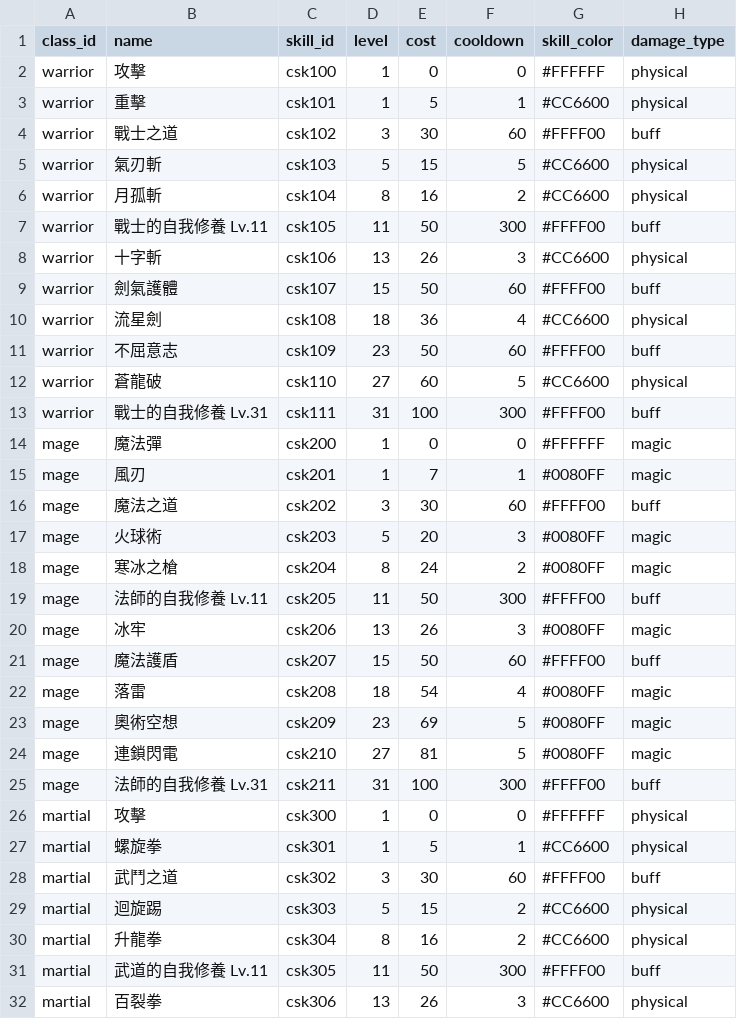
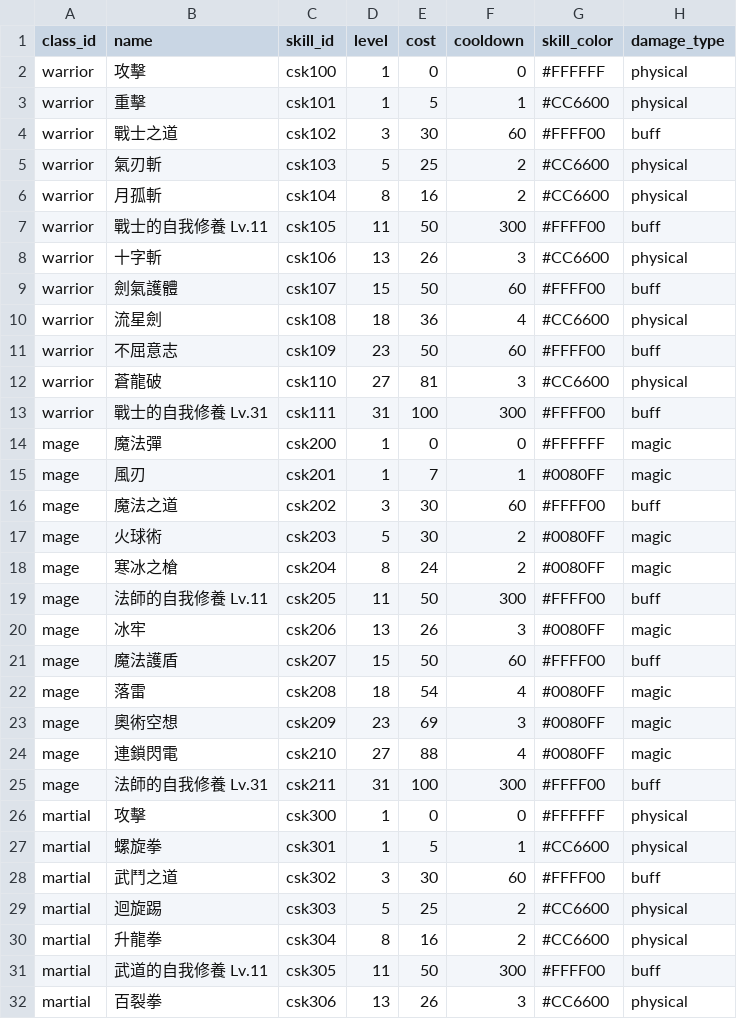
Before and after one commit to longagoseason/Dream-Crafter, a CSV file: source/character_skills - character_skills.csv, drawn as a sheet; only a part is shown; the diff names each change by its address in the sheet, - before the commit and + after, or states it on an @@ line.

Commit message:
Add files via upload

```diff
--- a/source/character_skills - character_skills.csv
+++ b/source/character_skills - character_skills.csv
-E5 (cost): 15
+E5 (cost): 25
-F5 (cooldown): 5
+F5 (cooldown): 2
-E12 (cost): 60
+E12 (cost): 81
-F12 (cooldown): 5
+F12 (cooldown): 3
-E17 (cost): 20
+E17 (cost): 30
-F17 (cooldown): 3
+F17 (cooldown): 2
-F23 (cooldown): 5
+F23 (cooldown): 3
-E24 (cost): 81
+E24 (cost): 88
-F24 (cooldown): 5
+F24 (cooldown): 4
-E29 (cost): 15
+E29 (cost): 25
```
